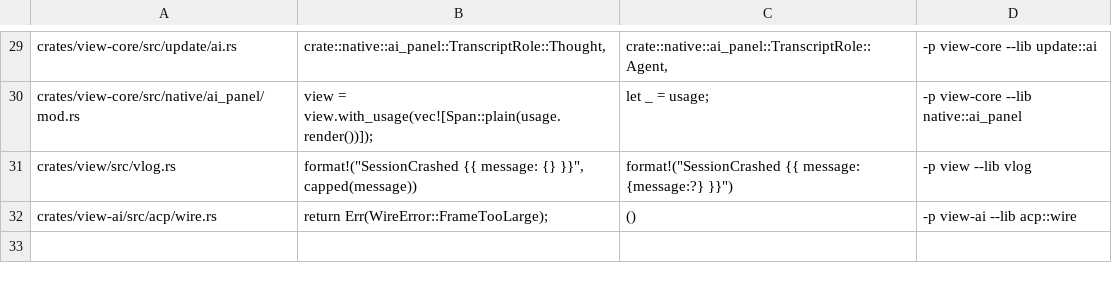
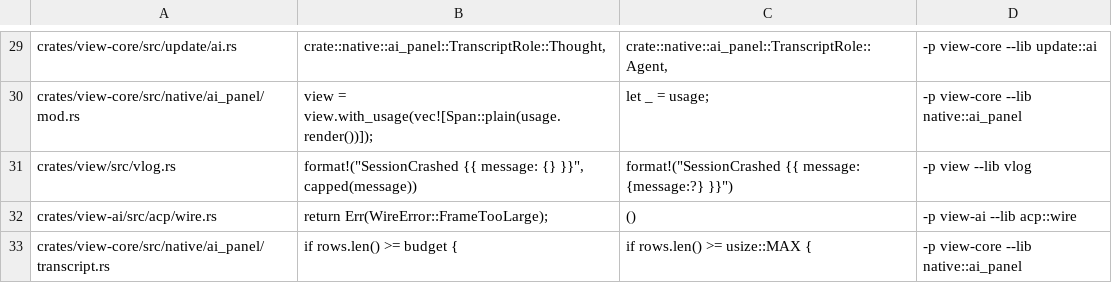
Before and after one commit to tj-smith47/view, a TSV file: .claude/mutations/task-21.tsv, drawn as a sheet; only a part is shown, gaps mark what is left out; the diff names each change by its address in the sheet, - before the commit and + after, or states it on an @@ line.

Commit message:
perf(ai): a frame of the panel costs its height, not the session's length
The transcript is the one piece of panel content with no bound on it: it
holds every message, tool call and plan update of a session that may run for
hours. Every frame the panel was open rendered and cloned all of it -- one
allocation per row per frame -- and handed the overlay rows it then cut back
down to the panel's height. A session long enough to be worth having was the
session that painted slowest.

The panel now asks the transcript only for the rows its window can hold,
bounded by the terminal's own height, and entries past that window are
neither rendered nor cloned. An open review is deliberately not bounded the
same way: its rows are a fixed set of hunks the user moves a cursor through,
so the window it needs is wherever that cursor is rather than the first
screenful.

Latency consequence: per-frame paint work for an open panel drops from
linear in session length to linear in panel height, so it stops growing as
a session runs. Nothing else changes -- the rows painted are the same rows,
cut at the same place, and the fold path, the row cache and the review path
are untouched.

```diff
--- a/.claude/mutations/task-21.tsv
+++ b/.claude/mutations/task-21.tsv
+row 33: crates/view-core/src/native/ai_panel/transcript.rs | if rows.len() >= budget { | if rows.len() >= usize::MAX { | -p view-core --lib native::ai_panel
```
Also changed, not shown: 4 other files.
